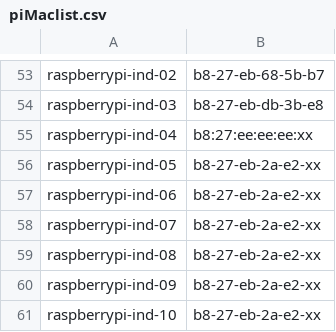
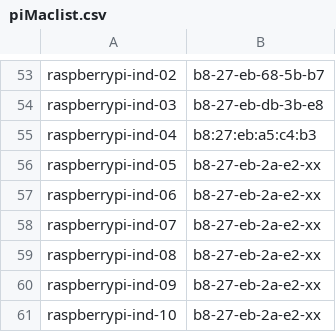
Before and after one commit to Azure/IoT-Pi-Day, a CSV file: Setting up the Raspberry Pi/MSFT Networking/piMaclist.csv, drawn as a sheet; only a part is shown, gaps mark what is left out.

Commit message:
Update piMaclist.csv

```diff
--- a/Setting up the Raspberry Pi/MSFT Networking/piMaclist.csv
+++ b/Setting up the Raspberry Pi/MSFT Networking/piMaclist.csv
@@ -54,3 +54,3 @@ raspberrypi-ind-02,b8-27-eb-68-5b-b7
 raspberrypi-ind-03,b8-27-eb-db-3b-e8
-raspberrypi-ind-04,b8:27:ee:ee:ee:xx
+raspberrypi-ind-04,b8:27:eb:a5:c4:b3
 raspberrypi-ind-05,b8-27-eb-2a-e2-xx
```
